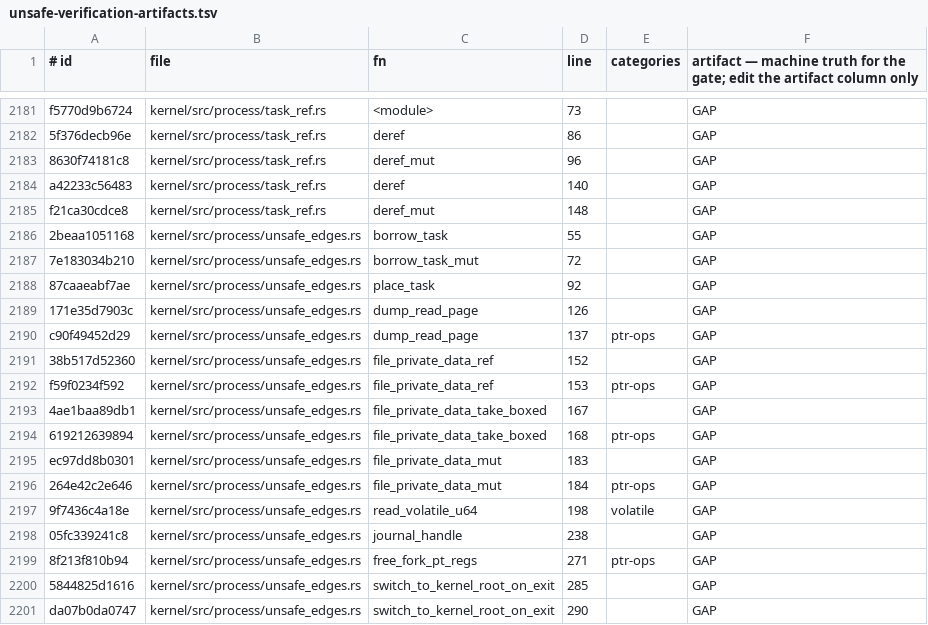
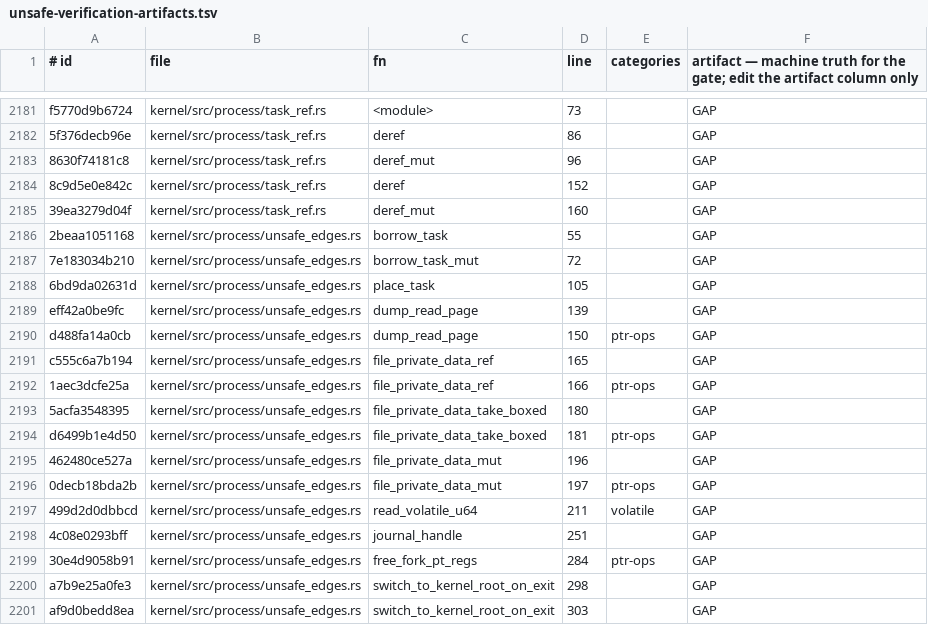
Before and after one commit to topkernel/Rux, a TSV file: docs/development/unsafe-verification-artifacts.tsv, drawn as a sheet; only a part is shown, gaps mark what is left out; the diff covers the shown part only.

Commit message:
unsafe ledger re-bank (76 ids from the slim4-fix line shifts): task_ref.rs (2), process/unsafe_edges.rs (69), signal.rs (5) — same-region same-class ordinal match, artifact column untouched; gate OK with totals identical to base (2933 regions / 2826 GAP / 107 INV)

```diff
--- a/docs/development/unsafe-verification-artifacts.tsv
+++ b/docs/development/unsafe-verification-artifacts.tsv
@@ -2183,19 +2183,19 @@ f5770d9b6724	kernel/src/process/task_ref.rs	<module>	73		GAP
 8630f74181c8	kernel/src/process/task_ref.rs	deref_mut	96		GAP
-a42233c56483	kernel/src/process/task_ref.rs	deref	140		GAP
-f21ca30cdce8	kernel/src/process/task_ref.rs	deref_mut	148		GAP
+8c9d5e0e842c	kernel/src/process/task_ref.rs	deref	152		GAP
+39ea3279d04f	kernel/src/process/task_ref.rs	deref_mut	160		GAP
 2beaa1051168	kernel/src/process/unsafe_edges.rs	borrow_task	55		GAP
 7e183034b210	kernel/src/process/unsafe_edges.rs	borrow_task_mut	72		GAP
-87caaeabf7ae	kernel/src/process/unsafe_edges.rs	place_task	92		GAP
-171e35d7903c	kernel/src/process/unsafe_edges.rs	dump_read_page	126		GAP
-c90f49452d29	kernel/src/process/unsafe_edges.rs	dump_read_page	137	ptr-ops	GAP
-38b517d52360	kernel/src/process/unsafe_edges.rs	file_private_data_ref	152		GAP
-f59f0234f592	kernel/src/process/unsafe_edges.rs	file_private_data_ref	153	ptr-ops	GAP
-4ae1baa89db1	kernel/src/process/unsafe_edges.rs	file_private_data_take_boxed	167		GAP
-619212639894	kernel/src/process/unsafe_edges.rs	file_private_data_take_boxed	168	ptr-ops	GAP
-ec97dd8b0301	kernel/src/process/unsafe_edges.rs	file_private_data_mut	183		GAP
-264e42c2e646	kernel/src/process/unsafe_edges.rs	file_private_data_mut	184	ptr-ops	GAP
-9f7436c4a18e	kernel/src/process/unsafe_edges.rs	read_volatile_u64	198	volatile	GAP
-05fc339241c8	kernel/src/process/unsafe_edges.rs	journal_handle	238		GAP
-8f213f810b94	kernel/src/process/unsafe_edges.rs	free_fork_pt_regs	271	ptr-ops	GAP
-5844825d1616	kernel/src/process/unsafe_edges.rs	switch_to_kernel_root_on_exit	285		GAP
-da07b0da0747	kernel/src/process/unsafe_edges.rs	switch_to_kernel_root_on_exit	290		GAP
+6bd9da02631d	kernel/src/process/unsafe_edges.rs	place_task	105		GAP
+eff42a0be9fc	kernel/src/process/unsafe_edges.rs	dump_read_page	139		GAP
+d488fa14a0cb	kernel/src/process/unsafe_edges.rs	dump_read_page	150	ptr-ops	GAP
+c555c6a7b194	kernel/src/process/unsafe_edges.rs	file_private_data_ref	165		GAP
+1aec3dcfe25a	kernel/src/process/unsafe_edges.rs	file_private_data_ref	166	ptr-ops	GAP
+5acfa3548395	kernel/src/process/unsafe_edges.rs	file_private_data_take_boxed	180		GAP
+d6499b1e4d50	kernel/src/process/unsafe_edges.rs	file_private_data_take_boxed	181	ptr-ops	GAP
+462480ce527a	kernel/src/process/unsafe_edges.rs	file_private_data_mut	196		GAP
+0decb18bda2b	kernel/src/process/unsafe_edges.rs	file_private_data_mut	197	ptr-ops	GAP
+499d2d0dbbcd	kernel/src/process/unsafe_edges.rs	read_volatile_u64	211	volatile	GAP
+4c08e0293bff	kernel/src/process/unsafe_edges.rs	journal_handle	251		GAP
+30e4d9058b91	kernel/src/process/unsafe_edges.rs	free_fork_pt_regs	284	ptr-ops	GAP
+a7b9e25a0fe3	kernel/src/process/unsafe_edges.rs	switch_to_kernel_root_on_exit	298		GAP
+af9d0bedd8ea	kernel/src/process/unsafe_edges.rs	switch_to_kernel_root_on_exit	303		GAP
```
Also changed, not shown: 120 edited cells elsewhere in this file, 1 other file.
